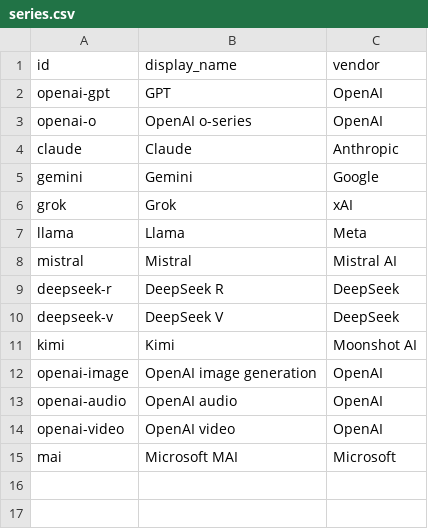
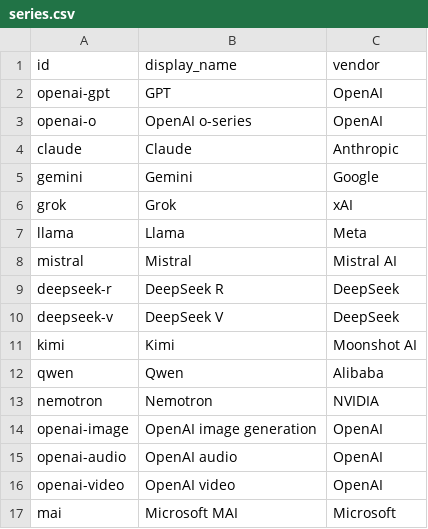
Before and after one commit to Bibbleq/frontier-model-tracker, a CSV file: generated/series.csv, drawn as a sheet.

```diff
--- a/generated/series.csv
+++ b/generated/series.csv
@@ -11,2 +11,4 @@ deepseek-v,DeepSeek V,DeepSeek
 kimi,Kimi,Moonshot AI
+qwen,Qwen,Alibaba
+nemotron,Nemotron,NVIDIA
 openai-image,OpenAI image generation,OpenAI
```
Also changed, not shown: 13 other files.
